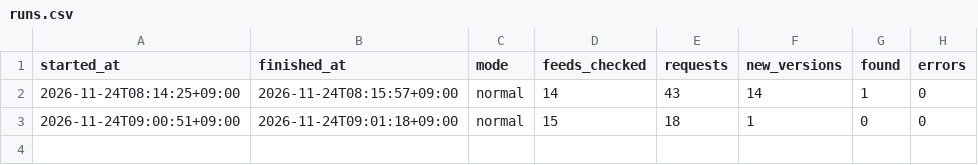
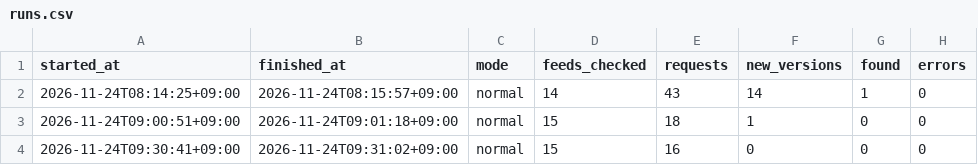
Before and after one commit to h-kazuki-pixel/machi-no-ashi-karte, a CSV file: state/runs.csv, drawn as a sheet.

```diff
--- a/state/runs.csv
+++ b/state/runs.csv
@@ -3 +3,2 @@ started_at,finished_at,mode,feeds_checked,requests,new_versions,found,errors
 2026-11-24T09:00:51+09:00,2026-11-24T09:01:18+09:00,normal,15,18,1,0,0
+2026-11-24T09:30:41+09:00,2026-11-24T09:31:02+09:00,normal,15,16,0,0,0
```
Also changed, not shown: 1 other file.
